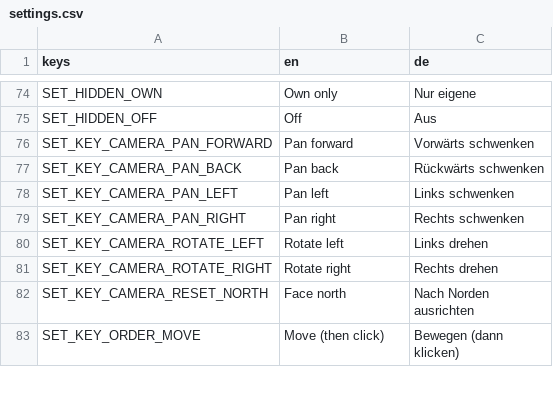
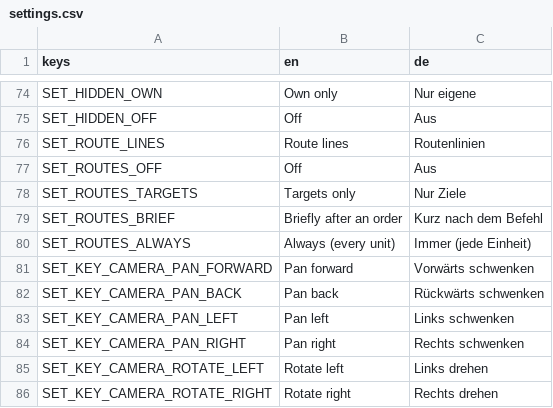
Before and after one commit to krocon/mud-and-steel, a CSV file: godot/locale/settings.csv, drawn as a sheet; only a part is shown, gaps mark what is left out; the shorter side is filled out with more unchanged rows; the diff names each change by its address in the sheet, - before the commit and + after, or states it on an @@ line.

```diff
--- a/godot/locale/settings.csv
+++ b/godot/locale/settings.csv
+row 76: SET_ROUTE_LINES | Route lines | Routenlinien
+row 77: SET_ROUTES_OFF | Off | Aus
+row 78: SET_ROUTES_TARGETS | Targets only | Nur Ziele
+row 79: SET_ROUTES_BRIEF | Briefly after an order | Kurz nach dem Befehl
+row 80: SET_ROUTES_ALWAYS | Always (every unit) | Immer (jede Einheit)
```
Also changed, not shown: 12 other files.
